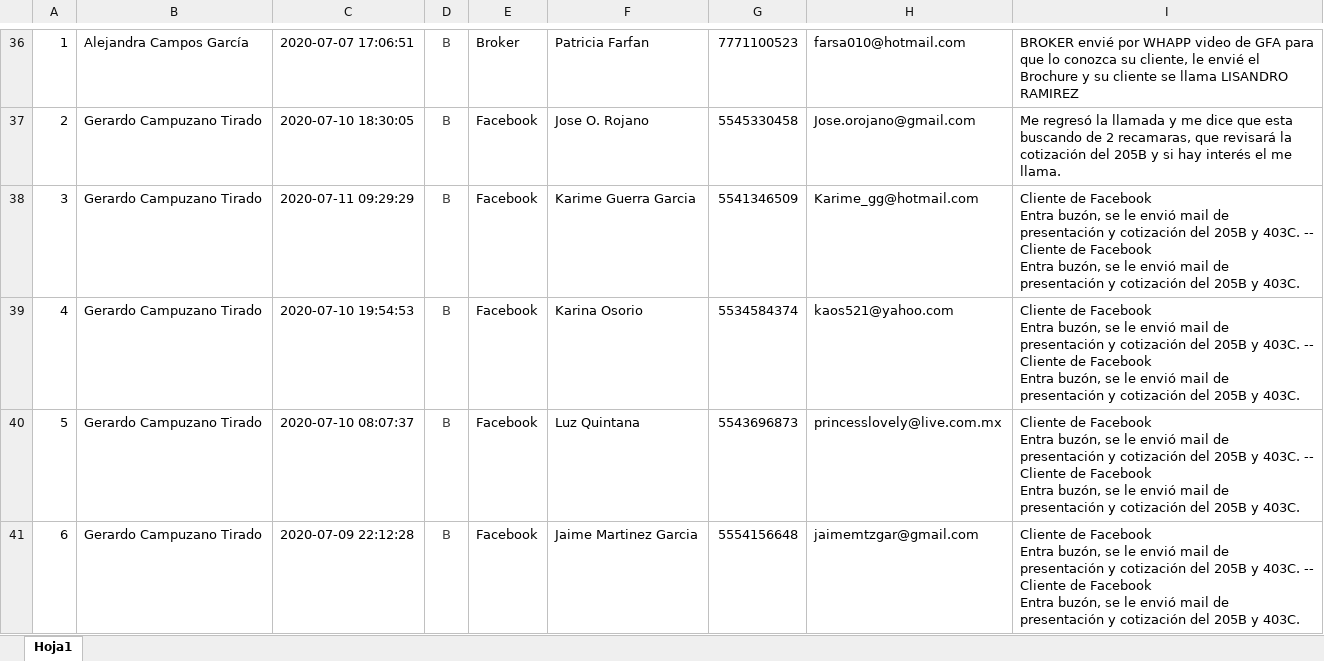
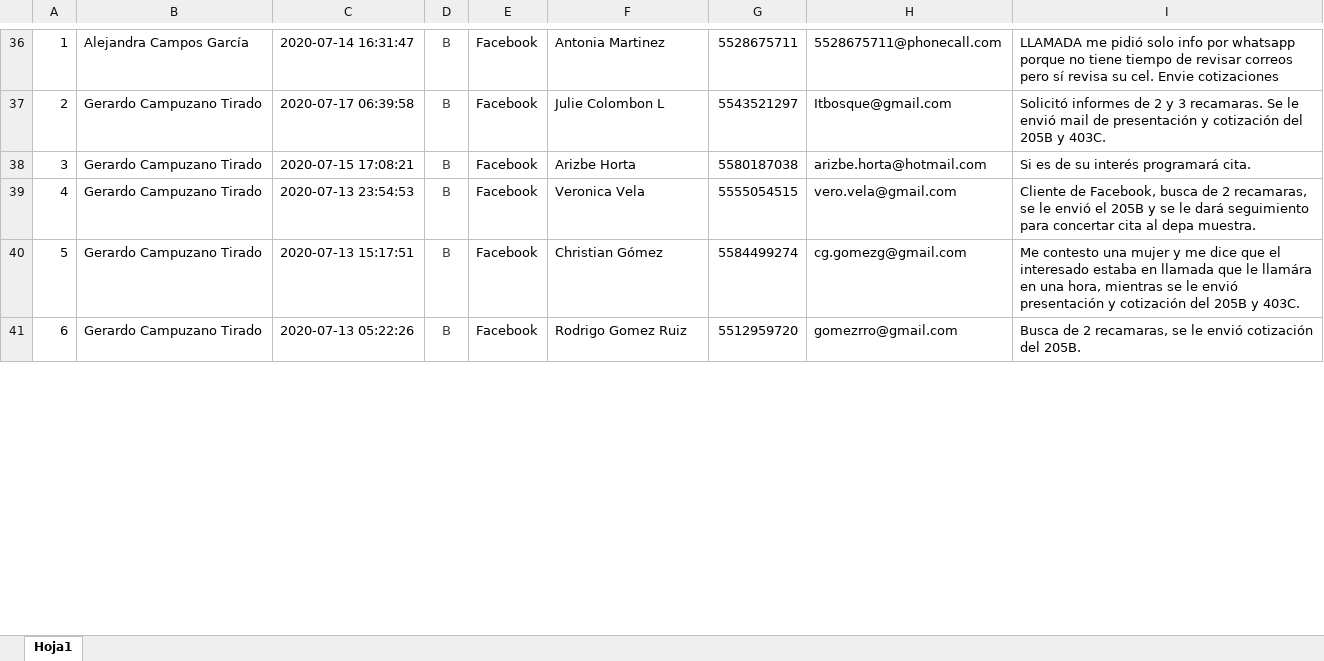
Before and after one commit to ConceptHaus/apikiper, an Excel workbook: public/reports/Reporte_Avenue_Napoles.xlsx, sheet Hoja1, drawn as a sheet; only a part is shown, gaps mark what is left out; values as stored, in another font and other column widths than the file's, no borders; charts and pictures not drawn; ↵ is a line break in a cell; the diff covers the shown part only; the diff names each change by its address in the sheet, - before the commit and + after, or states it on an @@ line.

```diff
--- a/public/reports/Reporte_Avenue_Napoles.xlsx (sheet Hoja1)
+++ b/public/reports/Reporte_Avenue_Napoles.xlsx (sheet Hoja1)
-C36: 2020-07-07 17:06:51
+C36: 2020-07-14 16:31:47
-E36: Broker
+E36: Facebook
-F36: Patricia Farfan
+F36: Antonia Martinez
-G36: 7771100523
+G36: 5528675711
-H36: farsa010@hotmail.com
+H36: 5528675711@phonecall.com
-I36: BROKER envié por WHAPP video de GFA para que lo conozca su cliente, le envié el Brochure y su cliente se llama LISANDRO RAMIREZ
+I36: LLAMADA me pidió solo info por whatsapp porque no tiene tiempo de revisar correos pero sí revisa su cel. Envie cotizaciones
-C37: 2020-07-10 18:30:05
+C37: 2020-07-17 06:39:58
-F37: Jose O. Rojano
+F37: Julie Colombon L
-G37: 5545330458
+G37: 5543521297
-H37: Jose.orojano@gmail.com
+H37: Itbosque@gmail.com
-I37: Me regresó la llamada y me dice que esta buscando de 2 recamaras, que revisará la cotización del 205B y si hay interés el me llama.
+I37: Solicitó informes de 2 y 3 recamaras. Se le envió mail de presentación y cotización del 205B y 403C.
-C38: 2020-07-11 09:29:29
+C38: 2020-07-15 17:08:21
-F38: Karime Guerra Garcia
+F38: Arizbe Horta
-G38: 5541346509
+G38: 5580187038
-H38: Karime_gg@hotmail.com
+H38: arizbe.horta@hotmail.com
-I38: Cliente de Facebook ↵ Entra buzón, se le envió mail de presentación y cotización del 205B y 403C. -- Cliente de Facebook ↵ Entra buzón, se le envió mail de presentación y cotización del 205B y 403C.
+I38: Si es de su interés programará cita.
-C39: 2020-07-10 19:54:53
+C39: 2020-07-13 23:54:53
-F39: Karina Osorio
+F39: Veronica Vela
-G39: 5534584374
+G39: 5555054515
-H39: kaos521@yahoo.com
+H39: vero.vela@gmail.com
-I39: Cliente de Facebook ↵ Entra buzón, se le envió mail de presentación y cotización del 205B y 403C. -- Cliente de Facebook ↵ Entra buzón, se le envió mail de presentación y cotización del 205B y 403C.
+I39: Cliente de Facebook, busca de 2 recamaras, se le envió el 205B y se le dará seguimiento para concertar cita al depa muestra.
-C40: 2020-07-10 08:07:37
+C40: 2020-07-13 15:17:51
-F40: Luz Quintana
+F40: Christian Gómez
-G40: 5543696873
+G40: 5584499274
-H40: princesslovely@live.com.mx
+H40: cg.gomezg@gmail.com
-I40: Cliente de Facebook ↵ Entra buzón, se le envió mail de presentación y cotización del 205B y 403C. -- Cliente de Facebook ↵ Entra buzón, se le envió mail de presentación y…
+I40: Me contesto una mujer y me dice que el interesado estaba en llamada que le llamára en una hora, mientras se le envió presentación y…
-C41: 2020-07-09 22:12:28
+C41: 2020-07-13 05:22:26
-F41: Jaime Martinez Garcia
+F41: Rodrigo Gomez Ruiz
-G41: 5554156648
+G41: 5512959720
-H41: jaimemtzgar@gmail.com
+H41: gomezrro@gmail.com
-I41: Cliente de Facebook ↵ Entra buzón, se le envió mail de presentación y cotización del 205B y 403C. -- Cliente de Facebook ↵ Entra buzón, se le envió mail de presentación y cotización del 205B y 403C.
+I41: Busca de 2 recamaras, se le envió cotización del 205B.
```
Also changed, not shown: 29 added rows, 29 removed rows, 336 edited cells and cell formats elsewhere in this sheet, charts or pictures, public/reports/Reporte_Avenue_Polanco.xlsx, 1 other file.
